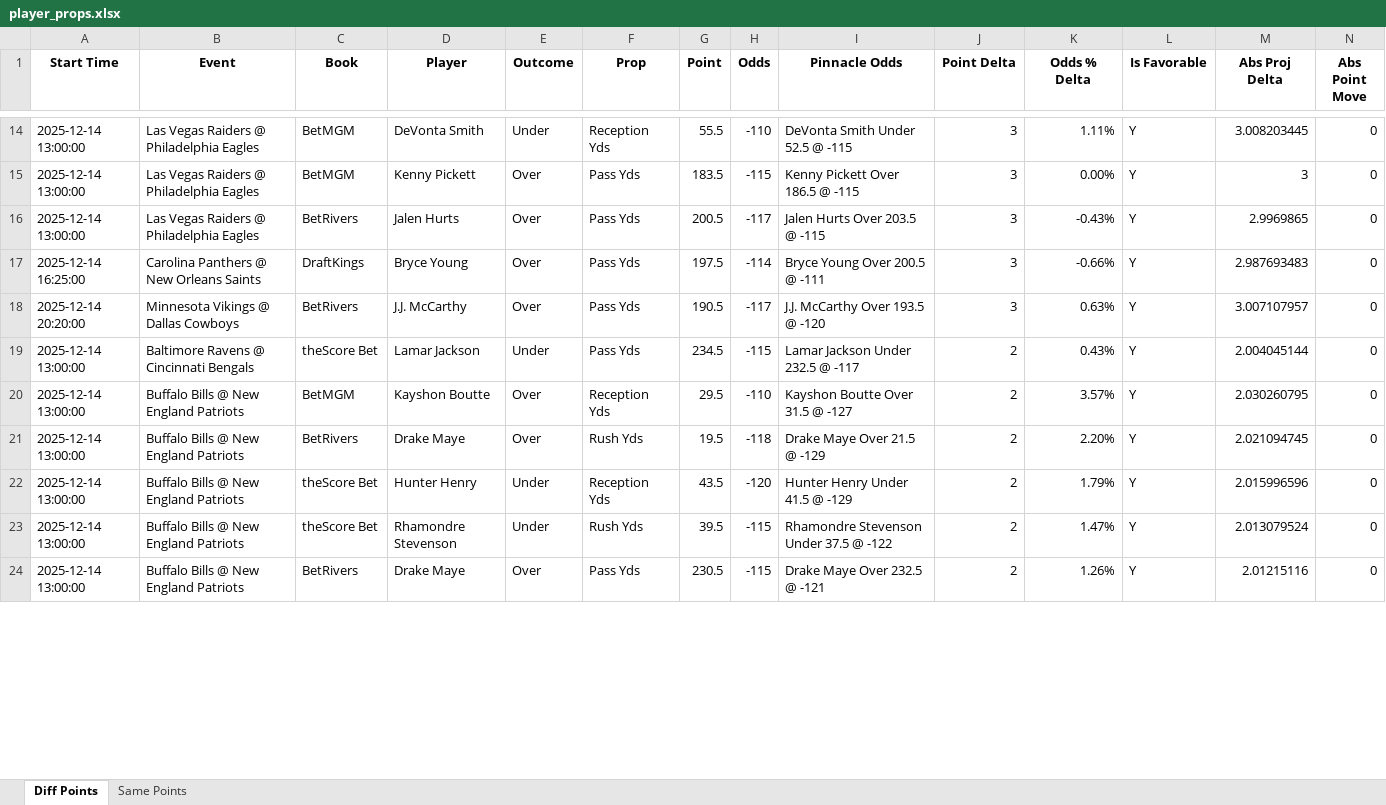
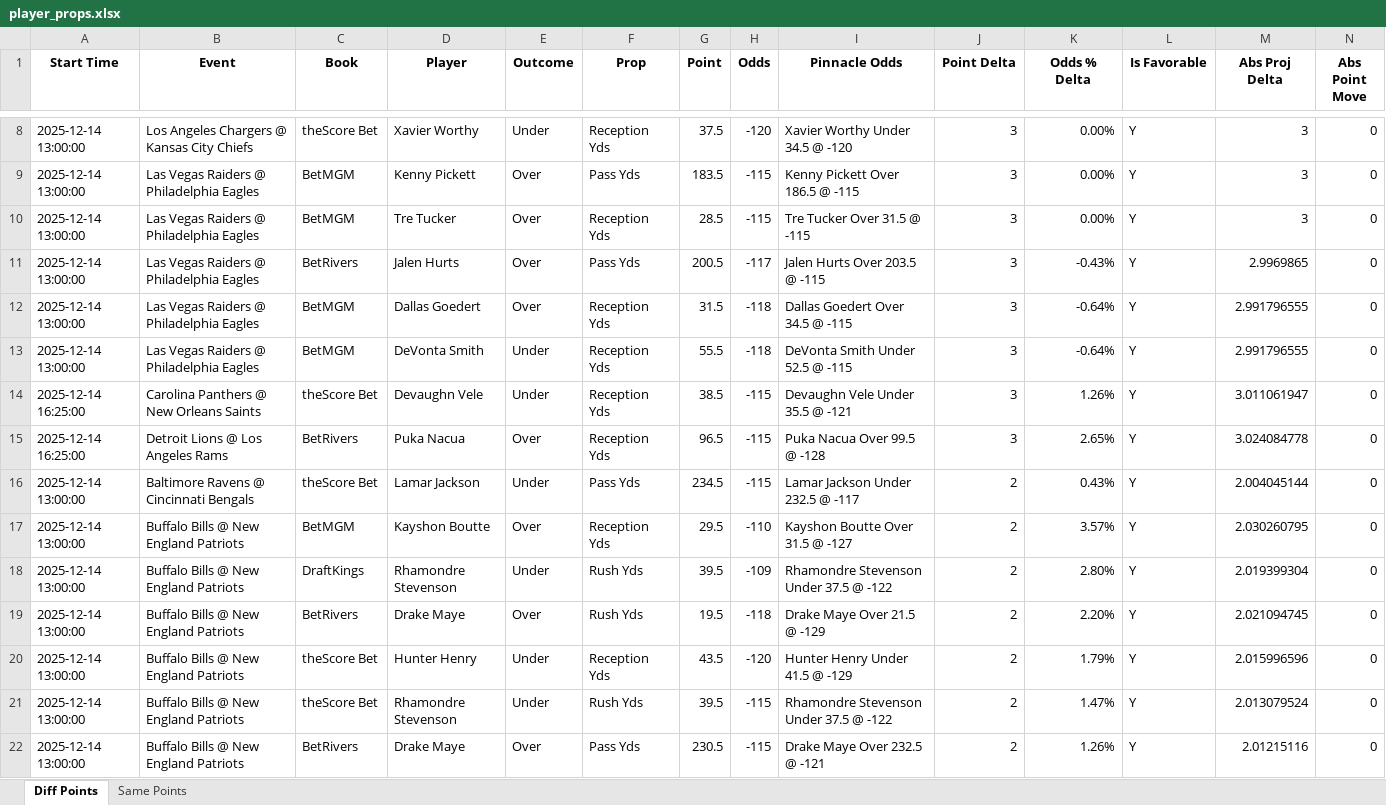
Before and after one commit to rahulShahCode/player-props-scraper, an Excel workbook: player_props.xlsx, sheet Diff Points, drawn as a sheet; only a part is shown, gaps mark what is left out; values as stored, in another font and other column widths than the file's, no borders; removed rows and columns are numbered as before the commit, all else as after; the diff covers the shown part only; the diff names each change by its address in the sheet, - before the commit and + after, or states it on an @@ line.

```diff
--- a/player_props.xlsx (sheet Diff Points)
+++ b/player_props.xlsx (sheet Diff Points)
-B8 (Event): Las Vegas Raiders @ Philadelphia Eagles
+B8 (Event): Los Angeles Chargers @ Kansas City Chiefs
-C8 (Book): BetMGM
+C8 (Book): theScore Bet
-D8 (Player): DeVonta Smith
+D8 (Player): Xavier Worthy
-G8 (Point): 55.5
+G8 (Point): 37.5
-H8 (Odds): -110
+H8 (Odds): -120
-I8 (Pinnacle Odds): DeVonta Smith Under 52.5 @ -115
+I8 (Pinnacle Odds): Xavier Worthy Under 34.5 @ -120
-K8 (Odds % Delta): 1.11%
+K8 (Odds % Delta): 0.00%
-M8 (Abs Proj Delta): 3.008203445
+M8 (Abs Proj Delta): 3
+row 10: 2025-12-14 13:00:00 | Las Vegas Raiders @ Philadelphia Eagles | BetMGM | Tre Tucker | Over | Reception Yds | 28.5 | -115 | Tre Tucker Over 31.5 @ -115 | 3 | 0.00% | Y | 3 | 0
+row 12: 2025-12-14 13:00:00 | Las Vegas Raiders @ Philadelphia Eagles | BetMGM | Dallas Goedert | Over | Reception Yds | 31.5 | -118 | Dallas Goedert Over 34.5 @ -115 | 3 | -0.64% | Y | 2.991796555 | 0
+row 13: 2025-12-14 13:00:00 | Las Vegas Raiders @ Philadelphia Eagles | BetMGM | DeVonta Smith | Under | Reception Yds | 55.5 | -118 | DeVonta Smith Under 52.5 @ -115 | 3 | -0.64% | Y | 2.991796555 | 0
+row 14: 2025-12-14 16:25:00 | Carolina Panthers @ New Orleans Saints | theScore Bet | Devaughn Vele | Under | Reception Yds | 38.5 | -115 | Devaughn Vele Under 35.5 @ -121 | 3 | 1.26% | Y | 3.011061947 | 0
-B15 (Event): Carolina Panthers @ New Orleans Saints
+B15 (Event): Detroit Lions @ Los Angeles Rams
-C15 (Book): DraftKings
+C15 (Book): BetRivers
-D15 (Player): Bryce Young
+D15 (Player): Puka Nacua
-F15 (Prop): Pass Yds
+F15 (Prop): Reception Yds
-G15 (Point): 197.5
+G15 (Point): 96.5
-H15 (Odds): -114
+H15 (Odds): -115
-I15 (Pinnacle Odds): Bryce Young Over 200.5 @ -111
+I15 (Pinnacle Odds): Puka Nacua Over 99.5 @ -128
-K15 (Odds % Delta): -0.66%
+K15 (Odds % Delta): 2.65%
-M15 (Abs Proj Delta): 2.987693483
+M15 (Abs Proj Delta): 3.024084778
-row 18: 2025-12-14 20:20:00 | Minnesota Vikings @ Dallas Cowboys | BetRivers | J.J. McCarthy | Over | Pass Yds | 190.5 | -117 | J.J. McCarthy Over 193.5 @ -120 | 3 | 0.63% | Y | 3.007107957 | 0
+row 18: 2025-12-14 13:00:00 | Buffalo Bills @ New England Patriots | DraftKings | Rhamondre Stevenson | Under | Rush Yds | 39.5 | -109 | Rhamondre Stevenson Under 37.5 @ -122 | 2 | 2.80% | Y | 2.019399304 | 0
```
Also changed, not shown: 27 added rows, 21 removed rows, 1 moved row and 155 edited cells elsewhere in this sheet, sheet Same Points, 2 other files.
